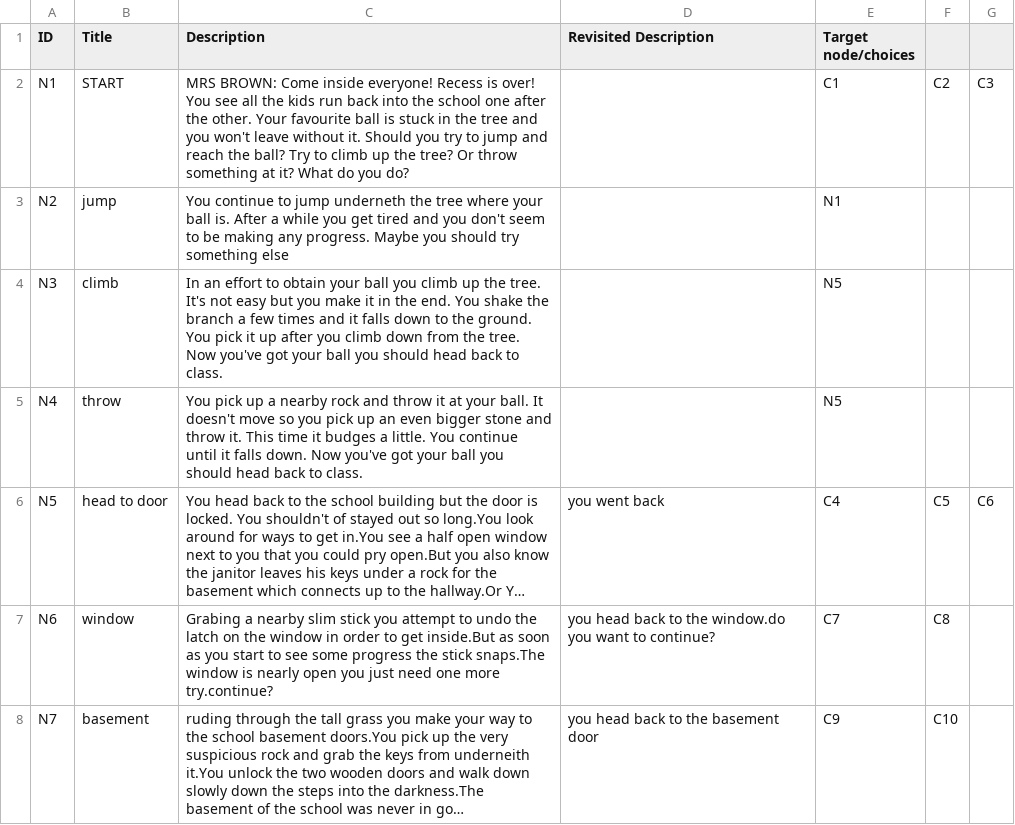
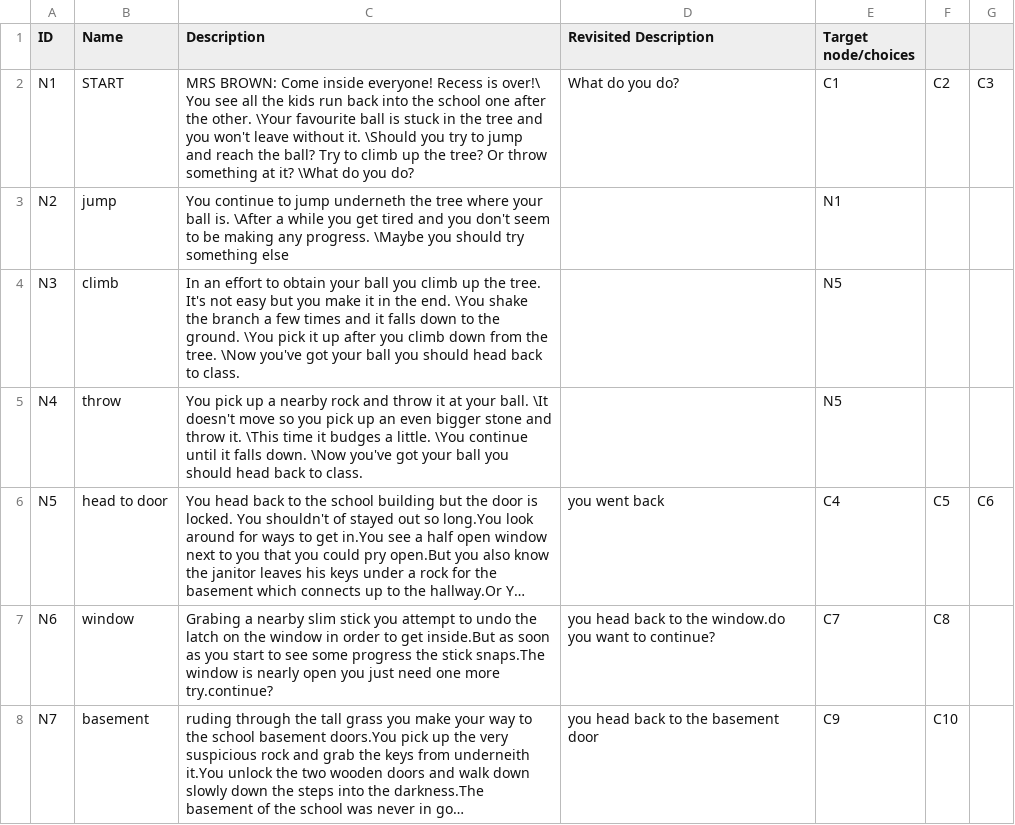
Before and after one commit to tylerbutters/Pick-a-Path-Framework, a CSV file: PickAPath/RIO/nodes.csv (was PickAPath/DataFiles/nodes.csv), drawn as a sheet; only a part is shown; long unchanged cells end in …; the diff names each change by its address in the sheet, - before the commit and + after, or states it on an @@ line.

```diff
--- a/PickAPath/DataFiles/nodes.csv
+++ b/PickAPath/RIO/nodes.csv
-B1: Title
+B1: Name
-C2 (Description): …Recess is over! You see all the kids run back into the school one after the other. Your favourite ball is stuck in the tree and you won't leave without it. Should you try to jump and reach the ball? Try to climb up the tree? Or throw something at it? What do you…
+C2 (Description): …Recess is over!\ You see all the kids run back into the school one after the other. \Your favourite ball is stuck in the tree and you won't leave without it. \Should you try to jump and reach the ball? Try to climb up the tree? Or throw something at it? \What do you…
-D2 (Revisited Description): (empty)
+D2 (Revisited Description): What do you do?
-C3 (Description): …ball is. After a while you get tired and you don't seem to be making any progress. Maybe you should…
+C3 (Description): …ball is. \After a while you get tired and you don't seem to be making any progress. \Maybe you should…
-C4 (Description): …the end. You shake the branch a few times and it falls down to the ground. You pick it up after you climb down from the tree. Now you've got…
+C4 (Description): …the end. \You shake the branch a few times and it falls down to the ground. \You pick it up after you climb down from the tree. \Now you've got…
-C5 (Description): …your ball. It doesn't move so you pick up an even bigger stone and throw it. This time it budges a little. You continue until it falls down. Now you've got…
+C5 (Description): …your ball. \It doesn't move so you pick up an even bigger stone and throw it. \This time it budges a little. \You continue until it falls down. \Now you've got…
```
Also changed, not shown: 17 other files.
